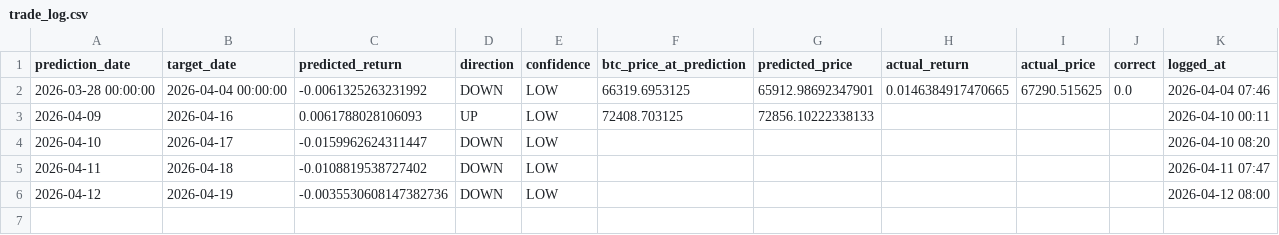
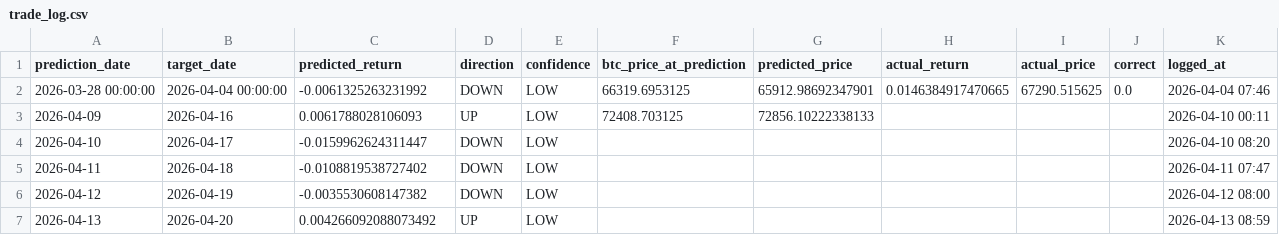
Before and after one commit to Marc-Seger/bitcoin-price-predictor-v2, a CSV file: app/data/trade_log.csv, drawn as a sheet.

```diff
--- a/app/data/trade_log.csv
+++ b/app/data/trade_log.csv
@@ -5,2 +5,3 @@ prediction_date,target_date,predicted_return,direction,confidence,btc_price_at_p
 2026-04-11,2026-04-18,-0.0108819538727402,DOWN,LOW,,,,,,2026-04-11 07:47
-2026-04-12,2026-04-19,-0.0035530608147382736,DOWN,LOW,,,,,,2026-04-12 08:00
+2026-04-12,2026-04-19,-0.0035530608147382,DOWN,LOW,,,,,,2026-04-12 08:00
+2026-04-13,2026-04-20,0.004266092088073492,UP,LOW,,,,,,2026-04-13 08:59
```
